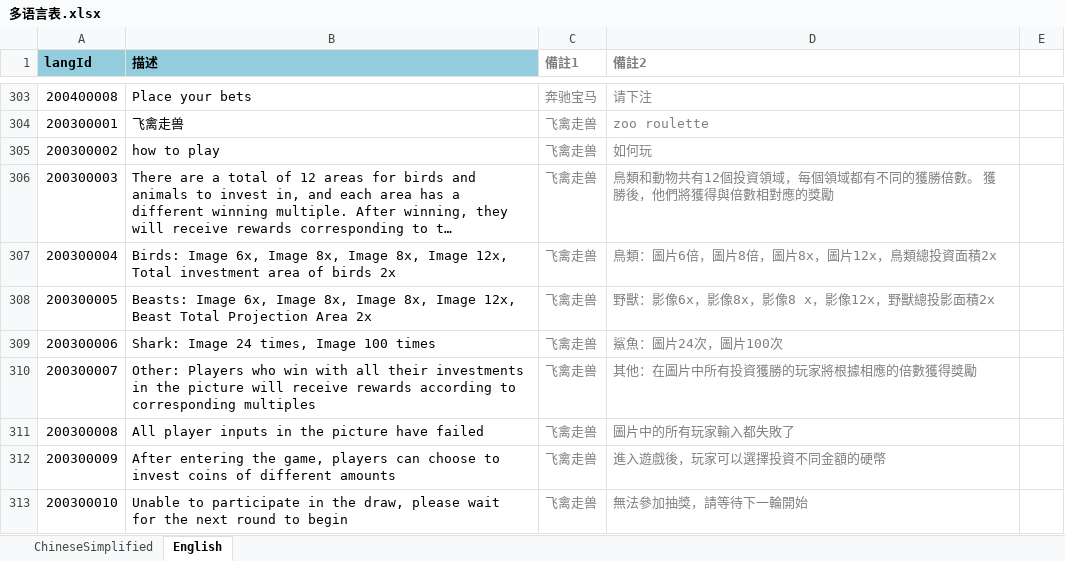
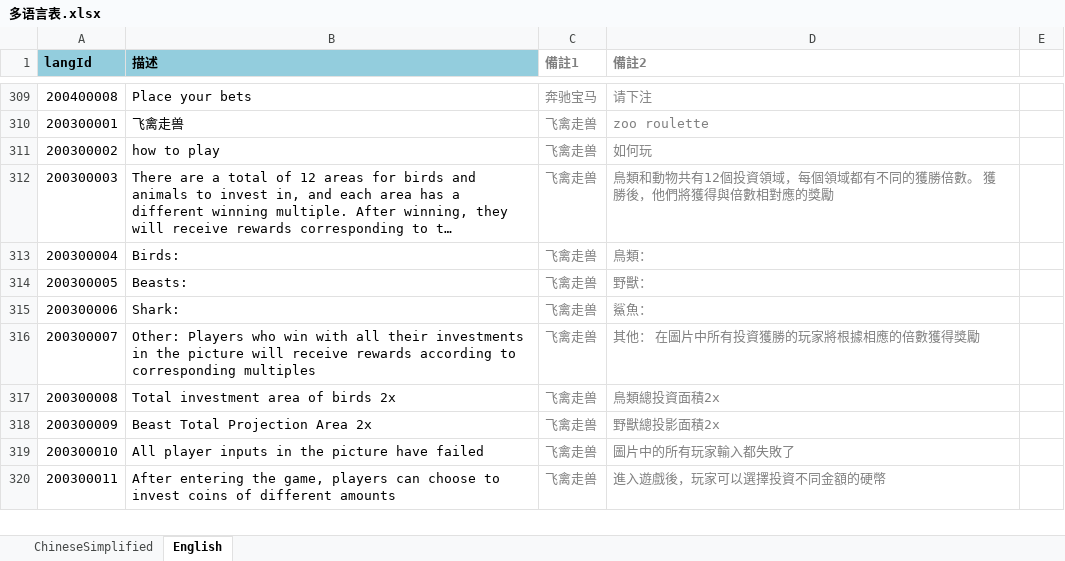
Before and after one commit to yanhailong/jjj, an Excel workbook: client/excel/LangExcel/多语言表.xlsx, sheet English, drawn as a sheet; only a part is shown, gaps mark what is left out; long unchanged cells end in …; values as stored, in another font and other column widths than the file's, no borders; conditional formats not drawn; addresses are those after the commit; the diff covers the shown part only; the diff names each change by its address in the sheet, - before the commit and + after, or states it on an @@ line.

```diff
--- a/client/excel/LangExcel/多语言表.xlsx (sheet English)
+++ b/client/excel/LangExcel/多语言表.xlsx (sheet English)
-B313 (描述): Birds: Image 6x, Image 8x, Image 8x, Image 12x, Total investment area of birds 2x
+B313 (描述): Birds:
-D313 (備註2): 鳥類：圖片6倍，圖片8倍，圖片8x，圖片12x，鳥類總投資面積2x
+D313 (備註2): 鳥類：
-B314 (描述): Beasts: Image 6x, Image 8x, Image 8x, Image 12x, Beast Total Projection Area 2x
+B314 (描述): Beasts:
-D314 (備註2): 野獸：影像6x，影像8x，影像8 x，影像12x，野獸總投影面積2x
+D314 (備註2): 野獸：
-B315 (描述): Shark: Image 24 times, Image 100 times
+B315 (描述): Shark:
-D315 (備註2): 鯊魚：圖片24次，圖片100次
+D315 (備註2): 鯊魚：
-D316 (備註2): 其他：在圖片中所有投資獲勝的玩家將根據相應的倍數獲得獎勵
+D316 (備註2): 其他： 在圖片中所有投資獲勝的玩家將根據相應的倍數獲得獎勵
-B317 (描述): All player inputs in the picture have failed
+B317 (描述): Total investment area of birds 2x
-D317 (備註2): 圖片中的所有玩家輸入都失敗了
+D317 (備註2): 鳥類總投資面積2x
-B318 (描述): After entering the game, players can choose to invest coins of different amounts
+B318 (描述): Beast Total Projection Area 2x
-D318 (備註2): 進入遊戲後，玩家可以選擇投資不同金額的硬幣
+D318 (備註2): 野獸總投影面積2x
-B319 (描述): Unable to participate in the draw, please wait for the next round to begin
+B319 (描述): All player inputs in the picture have failed
-D319 (備註2): 無法參加抽獎，請等待下一輪開始
+D319 (備註2): 圖片中的所有玩家輸入都失敗了
+row 320: 200300011 | After entering the game, players can choose to invest coins of different amounts | 飞禽走兽 | 進入遊戲後，玩家可以選擇投資不同金額的硬幣
```
Also changed, not shown: 23 added rows, 1 removed row and 50 edited cells elsewhere in this sheet, sheet ChineseSimplified, 19 other files.
